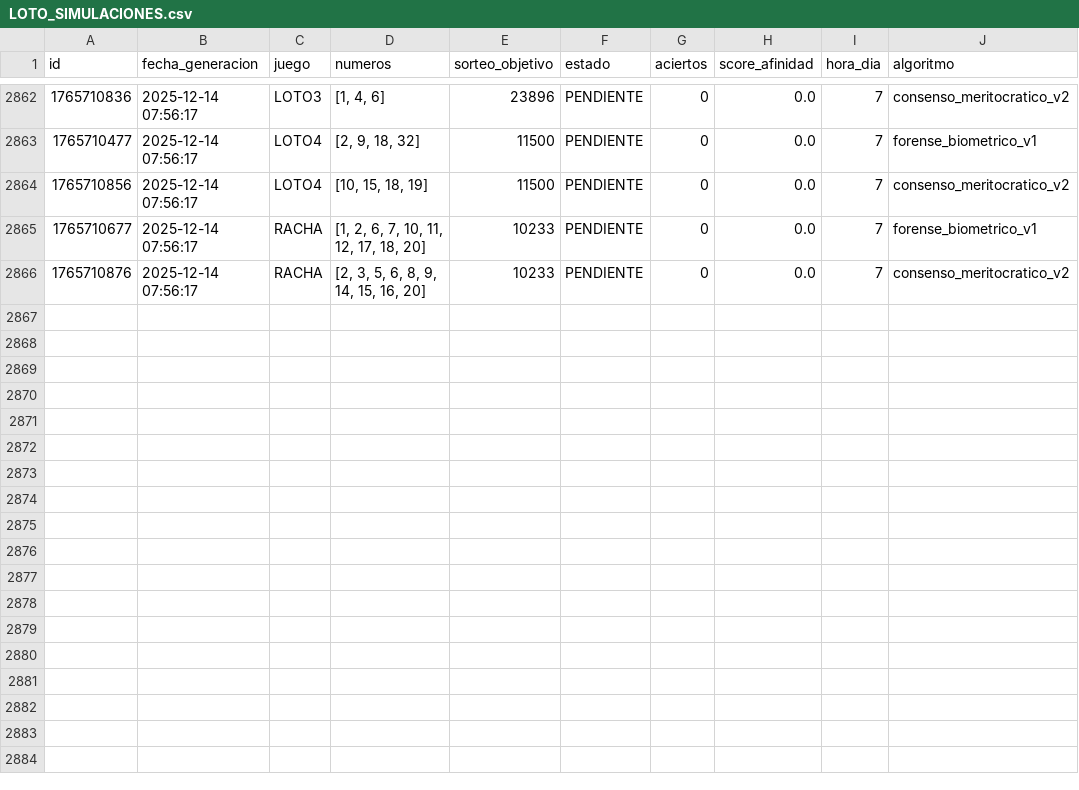
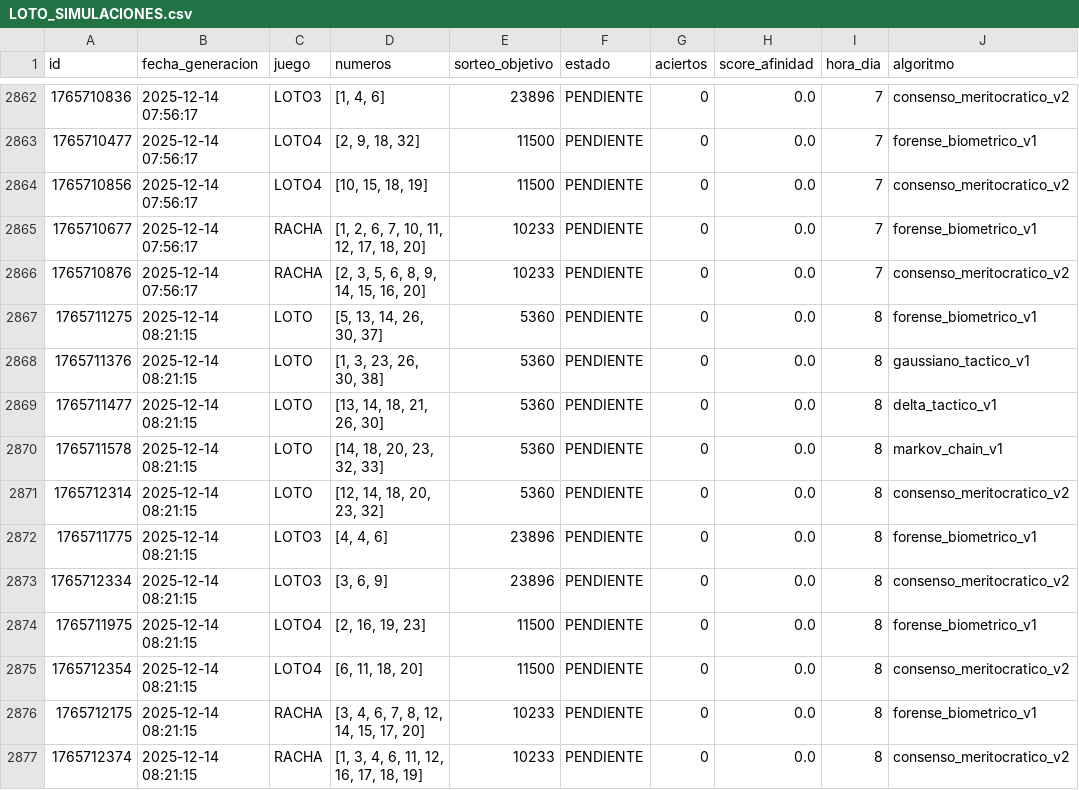
Before and after one commit to GaboAzorin/loto-2025, a CSV file: data/LOTO_SIMULACIONES.csv, drawn as a sheet; only a part is shown, gaps mark what is left out.

Commit message:
🧠 Ciclo LotoAI: Auditoría > Aprendizaje > Predicción

```diff
--- a/data/LOTO_SIMULACIONES.csv
+++ b/data/LOTO_SIMULACIONES.csv
@@ -2866 +2866,12 @@ id,fecha_generacion,juego,numeros,sorteo_objetivo,estado,aciertos,score_afinidad
 1765710876,2025-12-14 07:56:17,RACHA,"[2, 3, 5, 6, 8, 9, 14, 15, 16, 20]",10233,PENDIENTE,0,0.0,7,consenso_meritocratico_v2
+1765711275,2025-12-14 08:21:15,LOTO,"[5, 13, 14, 26, 30, 37]",5360,PENDIENTE,0,0.0,8,forense_biometrico_v1
+1765711376,2025-12-14 08:21:15,LOTO,"[1, 3, 23, 26, 30, 38]",5360,PENDIENTE,0,0.0,8,gaussiano_tactico_v1
+1765711477,2025-12-14 08:21:15,LOTO,"[13, 14, 18, 21, 26, 30]",5360,PENDIENTE,0,0.0,8,delta_tactico_v1
+1765711578,2025-12-14 08:21:15,LOTO,"[14, 18, 20, 23, 32, 33]",5360,PENDIENTE,0,0.0,8,markov_chain_v1
+1765712314,2025-12-14 08:21:15,LOTO,"[12, 14, 18, 20, 23, 32]",5360,PENDIENTE,0,0.0,8,consenso_meritocratico_v2
+1765711775,2025-12-14 08:21:15,LOTO3,"[4, 4, 6]",23896,PENDIENTE,0,0.0,8,forense_biometrico_v1
+1765712334,2025-12-14 08:21:15,LOTO3,"[3, 6, 9]",23896,PENDIENTE,0,0.0,8,consenso_meritocratico_v2
+1765711975,2025-12-14 08:21:15,LOTO4,"[2, 16, 19, 23]",11500,PENDIENTE,0,0.0,8,forense_biometrico_v1
+1765712354,2025-12-14 08:21:15,LOTO4,"[6, 11, 18, 20]",11500,PENDIENTE,0,0.0,8,consenso_meritocratico_v2
+1765712175,2025-12-14 08:21:15,RACHA,"[3, 4, 6, 7, 8, 12, 14, 15, 17, 20]",10233,PENDIENTE,0,0.0,8,forense_biometrico_v1
+1765712374,2025-12-14 08:21:15,RACHA,"[1, 3, 4, 6, 11, 12, 16, 17, 18, 19]",10233,PENDIENTE,0,0.0,8,consenso_meritocratico_v2
```
Also changed, not shown: 2 other files.
